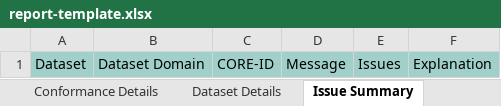
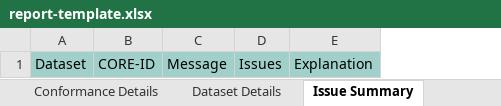
Before and after one commit to cdisc-org/cdisc-rules-engine, an Excel workbook: resources/templates/report-template.xlsx, sheet Issue Summary, drawn as a sheet; values as stored, in another font and other column widths than the file's, no borders; the diff names each change by its address in the sheet, - before the commit and + after, or states it on an @@ line.

```diff
--- a/resources/templates/report-template.xlsx (sheet Issue Summary)
+++ b/resources/templates/report-template.xlsx (sheet Issue Summary)
-column B, row 1: Dataset Domain
```
Also changed, not shown: sheet Issue Details, sheet Conformance Details.
